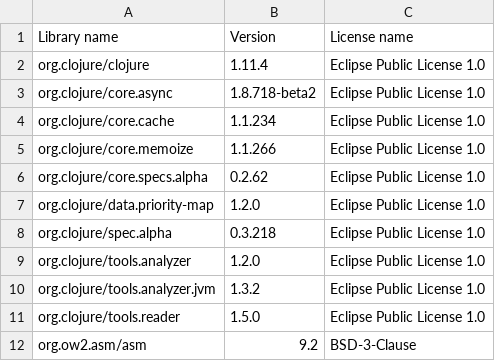
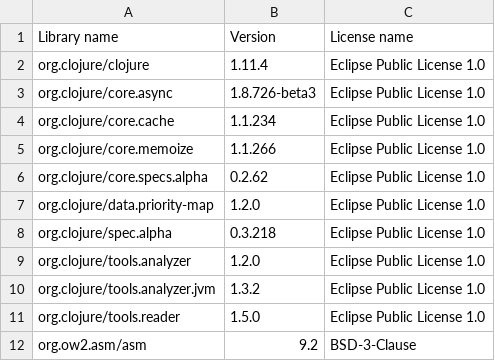
Before and after one commit to piotr-yuxuan/nabab, a CSV file: doc/licences.csv, drawn as a sheet.

Commit message:
List dependency licences

```diff
--- a/doc/licences.csv
+++ b/doc/licences.csv
@@ -2,3 +2,3 @@ Library name,Version,License name
 "org.clojure/clojure","1.11.4","Eclipse Public License 1.0"
-"org.clojure/core.async","1.8.718-beta2","Eclipse Public License 1.0"
+"org.clojure/core.async","1.8.726-beta3","Eclipse Public License 1.0"
 "org.clojure/core.cache","1.1.234","Eclipse Public License 1.0"
```
